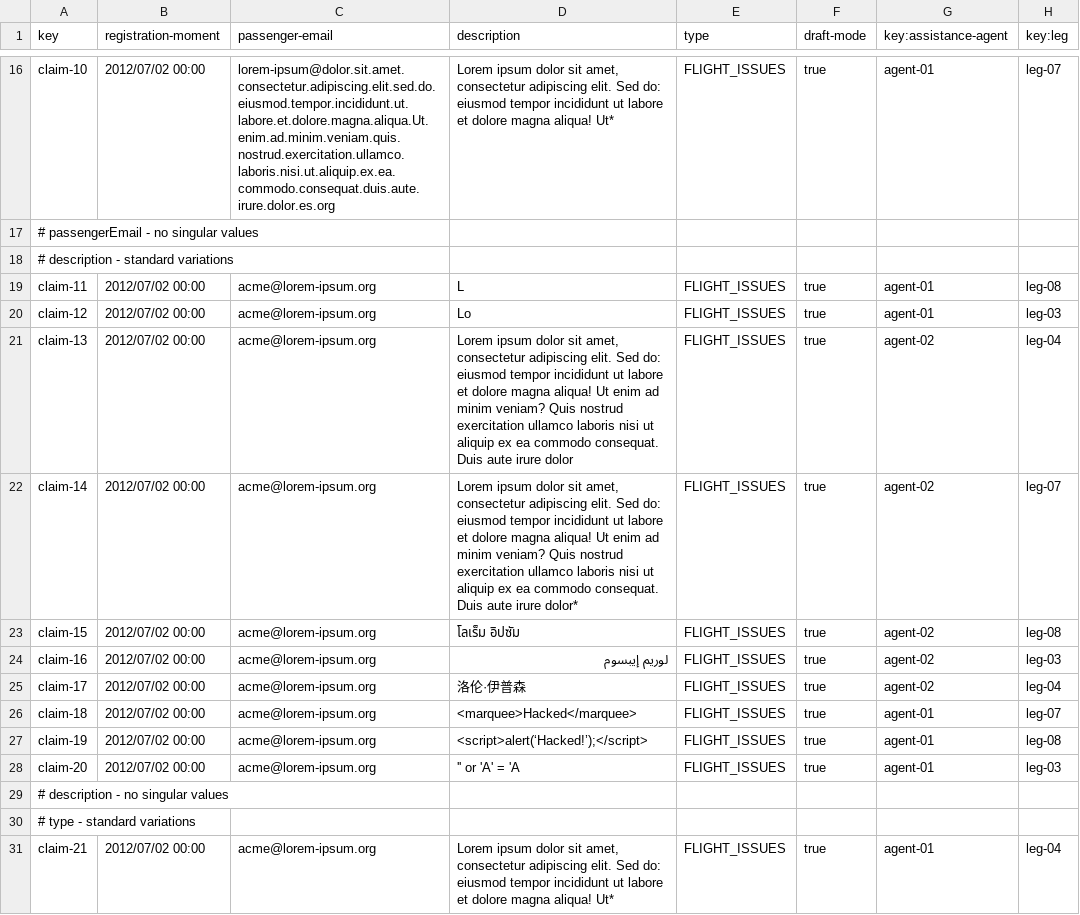
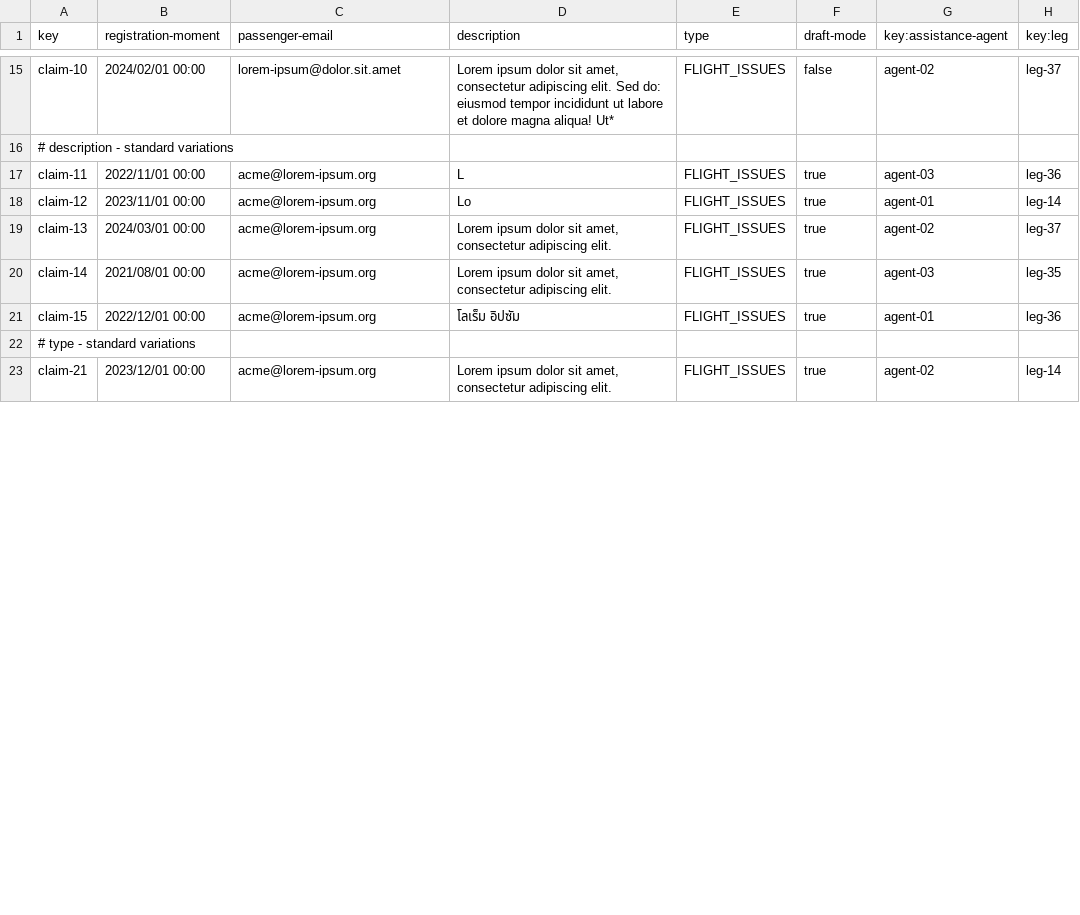
Before and after one commit to HectorGuePra/C3-047-Acme-Ans-C3, a CSV file: src/main/resources/WEB-INF/data/sample/claim.csv, drawn as a sheet; only a part is shown, gaps mark what is left out; removed rows and columns are numbered as before the commit, all else as after; the diff covers the shown part only; the diff names each change by its address in the sheet, - before the commit and + after, or states it on an @@ line.

```diff
--- a/src/main/resources/WEB-INF/data/sample/claim.csv
+++ b/src/main/resources/WEB-INF/data/sample/claim.csv
-B15 (registration-moment): 2012/07/02 00:00
+B15 (registration-moment): 2024/02/01 00:00
-C15 (passenger-email): lorem-ipsum@dolor.sit.amet.consectetur.adipiscing.elit.sed.do.eiusmod.tempor.incididunt.ut.labore.et.dolore.magna.aliqua.Ut.enim.ad.minim.veniam.quis.nostrud.exercitation.ullamco.laboris.nisi.ut.aliquip.ex.ea.commodo.consequat.duis.aute.irure.dolor.es.org
+C15 (passenger-email): lorem-ipsum@dolor.sit.amet
-F15 (draft-mode): true
+F15 (draft-mode): false
-G15 (key:assistance-agent): agent-01
+G15 (key:assistance-agent): agent-02
-H15 (key:leg): leg-07
+H15 (key:leg): leg-37
-row 17: # passengerEmail - no singular values
-B17 (registration-moment): 2012/07/02 00:00
+B17 (registration-moment): 2022/11/01 00:00
-G17 (key:assistance-agent): agent-01
+G17 (key:assistance-agent): agent-03
-H17 (key:leg): leg-08
+H17 (key:leg): leg-36
-B18 (registration-moment): 2012/07/02 00:00
+B18 (registration-moment): 2023/11/01 00:00
-H18 (key:leg): leg-03
+H18 (key:leg): leg-14
-B19 (registration-moment): 2012/07/02 00:00
+B19 (registration-moment): 2024/03/01 00:00
-D19 (description): …adipiscing elit. Sed do: eiusmod tempor incididunt ut labore et dolore magna aliqua! Ut enim ad minim veniam? Quis nostrud exercitation ullamco laboris nisi ut aliquip ex ea commodo consequat. Duis aute irure dolor
+D19 (description): …adipiscing elit.
-H19 (key:leg): leg-04
+H19 (key:leg): leg-37
-B20 (registration-moment): 2012/07/02 00:00
+B20 (registration-moment): 2021/08/01 00:00
-D20 (description): …adipiscing elit. Sed do: eiusmod tempor incididunt ut labore et dolore magna aliqua! Ut enim ad minim veniam? Quis nostrud exercitation ullamco laboris nisi ut aliquip ex ea commodo consequat. Duis aute irure dolor*
+D20 (description): …adipiscing elit.
-G20 (key:assistance-agent): agent-02
+G20 (key:assistance-agent): agent-03
-H20 (key:leg): leg-07
+H20 (key:leg): leg-35
-B21 (registration-moment): 2012/07/02 00:00
+B21 (registration-moment): 2022/12/01 00:00
-G21 (key:assistance-agent): agent-02
+G21 (key:assistance-agent): agent-01
-H21 (key:leg): leg-08
+H21 (key:leg): leg-36
-row 24: claim-16 | 2012/07/02 00:00 | acme@lorem-ipsum.org | لوريم إيبسوم | FLIGHT_ISSUES | true | agent-02 | leg-03
-row 25: claim-17 | 2012/07/02 00:00 | acme@lorem-ipsum.org | 洛伦·伊普森 | FLIGHT_ISSUES | true | agent-02 | leg-04
-row 26: claim-18 | 2012/07/02 00:00 | acme@lorem-ipsum.org | <marquee>Hacked</marquee> | FLIGHT_ISSUES | true | agent-01 | leg-07
-row 27: claim-19 | 2012/07/02 00:00 | acme@lorem-ipsum.org | <script>alert(‘Hacked!’);</script> | FLIGHT_ISSUES | true | agent-01 | leg-08
-row 28: claim-20 | 2012/07/02 00:00 | acme@lorem-ipsum.org | '' or 'A' = 'A | FLIGHT_ISSUES | true | agent-01 | leg-03
-row 29: # description - no singular values
-B23 (registration-moment): 2012/07/02 00:00
+B23 (registration-moment): 2023/12/01 00:00
-D23 (description): …adipiscing elit. Sed do: eiusmod tempor incididunt ut labore et dolore magna aliqua! Ut*
+D23 (description): …adipiscing elit.
-G23 (key:assistance-agent): agent-01
+G23 (key:assistance-agent): agent-02
-H23 (key:leg): leg-04
+H23 (key:leg): leg-14
```
Also changed, not shown: 3 removed rows and 46 edited cells elsewhere in this file, src/main/resources/WEB-INF/data/sample/leg.csv, src/main/resources/WEB-INF/data/sample/tracking-log.csv, 17 other files.
